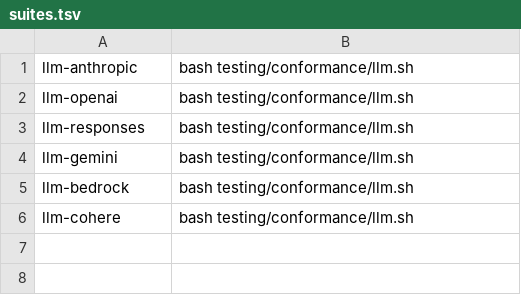
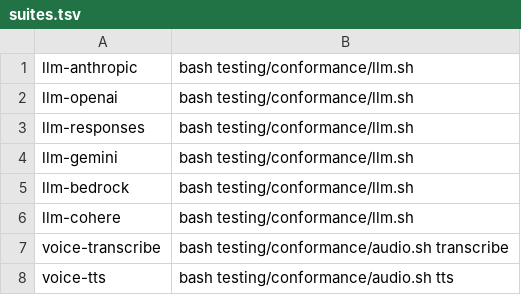
Before and after one commit to GetBusbar/busbar-plane-llm, a TSV file: testing/conformance/suites.tsv, drawn as a sheet.

Commit message:
conformance: voice-transcribe and voice-tts suites (RED: llm.sh hands audio.sh no subject)
busbar serves one-shot /v1/audio/transcriptions and /v1/audio/speech through this plane (the
openai codec's TRANSCRIPTION and SPEECH operations). audio.sh holds both sides of busbar's
wire to the pinned openai-openapi document with the llm harness's checker:
  control           known-good captures pass every assertion
  negative control  each planted defect is refused by the assertion it targets
  subject           busbar at the pin with this plane, booted from the shadow oracle's
                    config against a recording provider: ok, provider error, unauthenticated
The subject build is the llm suites' (llm.sh --subject), which does not exist yet.

```diff
--- a/testing/conformance/suites.tsv
+++ b/testing/conformance/suites.tsv
@@ -6 +6,3 @@ llm-bedrock	bash testing/conformance/llm.sh
 llm-cohere	bash testing/conformance/llm.sh
+voice-transcribe	bash testing/conformance/audio.sh transcribe
+voice-tts	bash testing/conformance/audio.sh tts
```
Also changed, not shown: 3 other files.
